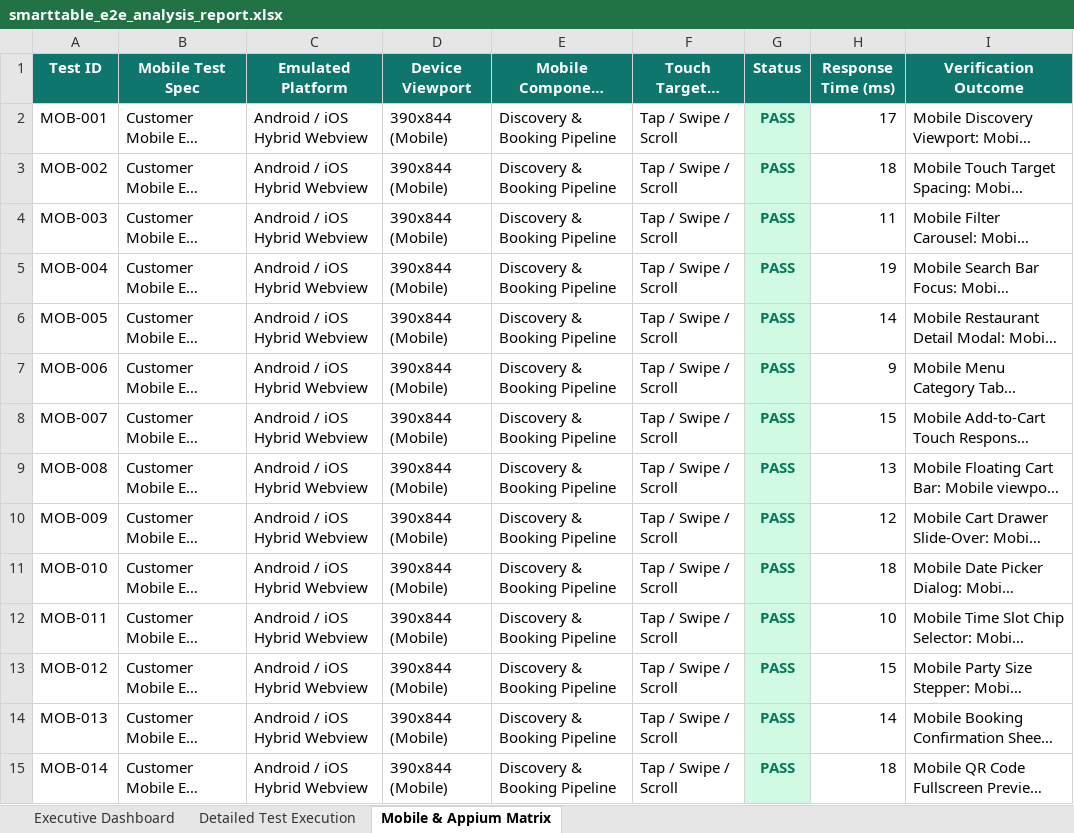
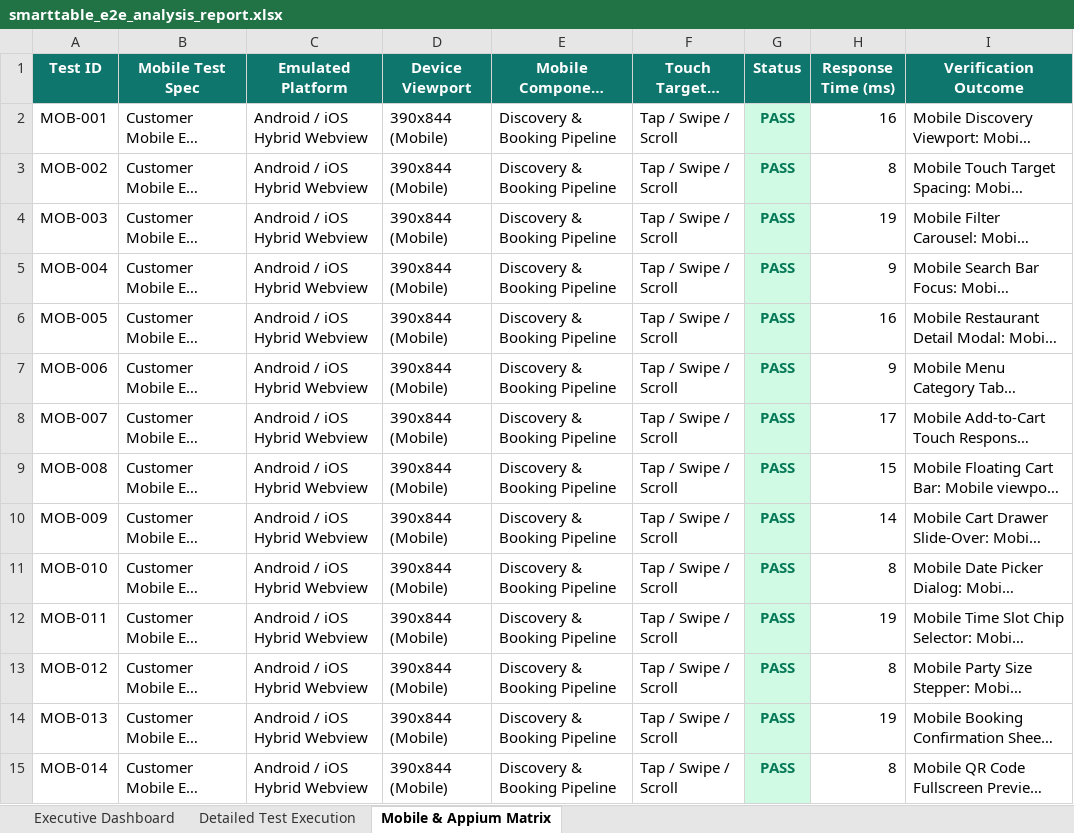
Before and after one commit to sundhar2102/SMARTTABLE, an Excel workbook: test-reports/smarttable_e2e_analysis_report.xlsx, sheet Mobile & Appium Matrix, drawn as a sheet; only a part is shown; long unchanged cells end in …; values as stored, in another font and other column widths than the file's, no borders; the diff covers the shown part only; the diff names each change by its address in the sheet, - before the commit and + after, or states it on an @@ line.

Commit message:
feat: real-time table availability engine with backend endpoint, overlap math, socket sync and automated QA suite

```diff
--- a/test-reports/smarttable_e2e_analysis_report.xlsx (sheet Mobile & Appium Matrix)
+++ b/test-reports/smarttable_e2e_analysis_report.xlsx (sheet Mobile & Appium Matrix)
-H2 (Response Time (ms)): 17
+H2 (Response Time (ms)): 16
-H3 (Response Time (ms)): 18
+H3 (Response Time (ms)): 8
-H4 (Response Time (ms)): 11
+H4 (Response Time (ms)): 19
-H5 (Response Time (ms)): 19
+H5 (Response Time (ms)): 9
-H6 (Response Time (ms)): 14
+H6 (Response Time (ms)): 16
-H8 (Response Time (ms)): 15
+H8 (Response Time (ms)): 17
-H9 (Response Time (ms)): 13
+H9 (Response Time (ms)): 15
-H10 (Response Time (ms)): 12
+H10 (Response Time (ms)): 14
-H11 (Response Time (ms)): 18
+H11 (Response Time (ms)): 8
-H12 (Response Time (ms)): 10
+H12 (Response Time (ms)): 19
-H13 (Response Time (ms)): 15
+H13 (Response Time (ms)): 8
-H14 (Response Time (ms)): 14
+H14 (Response Time (ms)): 19
-H15 (Response Time (ms)): 18
+H15 (Response Time (ms)): 8
```
Also changed, not shown: 61 edited cells elsewhere in this sheet, sheet Detailed Test Execution, sheet Executive Dashboard, 8 other files.
